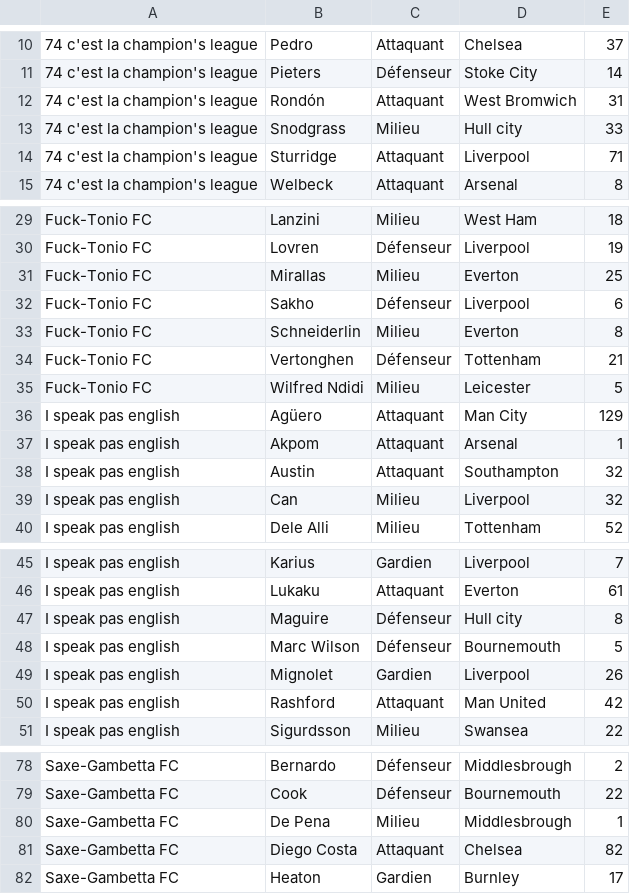
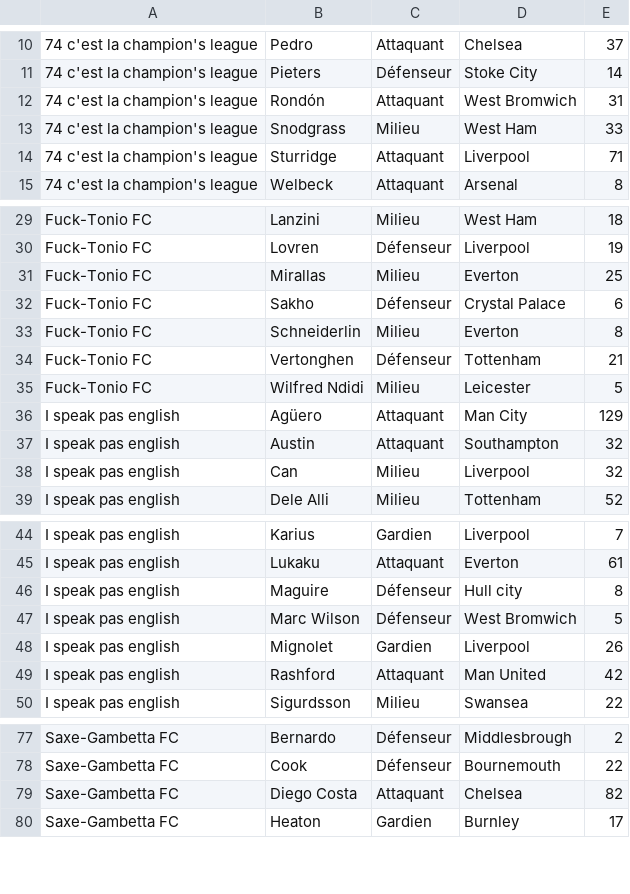
Before and after one commit to hdurix/mpg, a CSV file: mpg-en.csv, drawn as a sheet; only a part is shown, gaps mark what is left out.

Commit message:
automatical commit

```diff
--- a/mpg-en.csv
+++ b/mpg-en.csv
@@ -12,3 +12,3 @@
 74 c'est la champion's league;Rondón;Attaquant;West Bromwich;31
-74 c'est la champion's league;Snodgrass;Milieu;Hull city;33
+74 c'est la champion's league;Snodgrass;Milieu;West Ham;33
 74 c'est la champion's league;Sturridge;Attaquant;Liverpool;71
@@ -31,3 +31,3 @@ Fuck-Tonio FC;Lovren;Défenseur;Liverpool;19
 Fuck-Tonio FC;Mirallas;Milieu;Everton;25
-Fuck-Tonio FC;Sakho;Défenseur;Liverpool;6
+Fuck-Tonio FC;Sakho;Défenseur;Crystal Palace;6
 Fuck-Tonio FC;Schneiderlin;Milieu;Everton;8
@@ -36,3 +36,2 @@ Fuck-Tonio FC;Wilfred Ndidi;Milieu;Leicester;5
 I speak pas english;Agüero;Attaquant;Man City;129
-I speak pas english;Akpom;Attaquant;Arsenal;1
 I speak pas english;Austin;Attaquant;Southampton;32
@@ -47,3 +46,3 @@ I speak pas english;Lukaku;Attaquant;Everton;61
 I speak pas english;Maguire;Défenseur;Hull city;8
-I speak pas english;Marc Wilson;Défenseur;Bournemouth;5
+I speak pas english;Marc Wilson;Défenseur;West Bromwich;5
 I speak pas english;Mignolet;Gardien;Liverpool;26
@@ -79,3 +78,2 @@ Saxe-Gambetta FC;Bernardo;Défenseur;Middlesbrough;2
 Saxe-Gambetta FC;Cook;Défenseur;Bournemouth;22
-Saxe-Gambetta FC;De Pena;Milieu;Middlesbrough;1
 Saxe-Gambetta FC;Diego Costa;Attaquant;Chelsea;82
```
